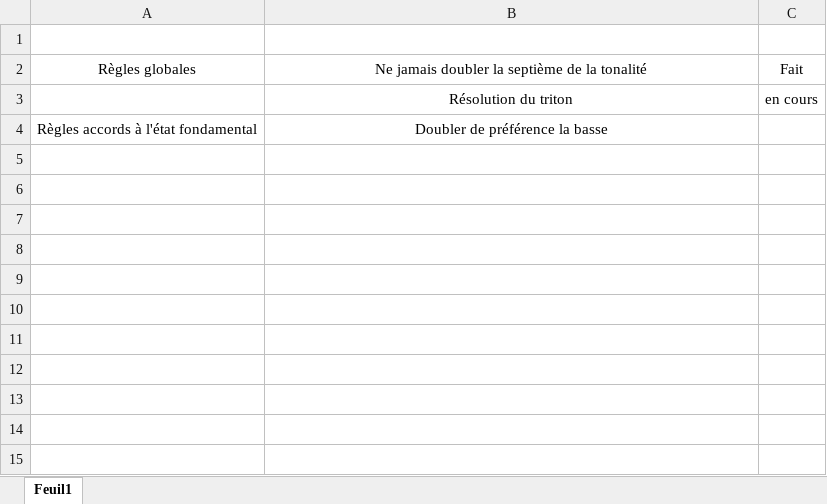
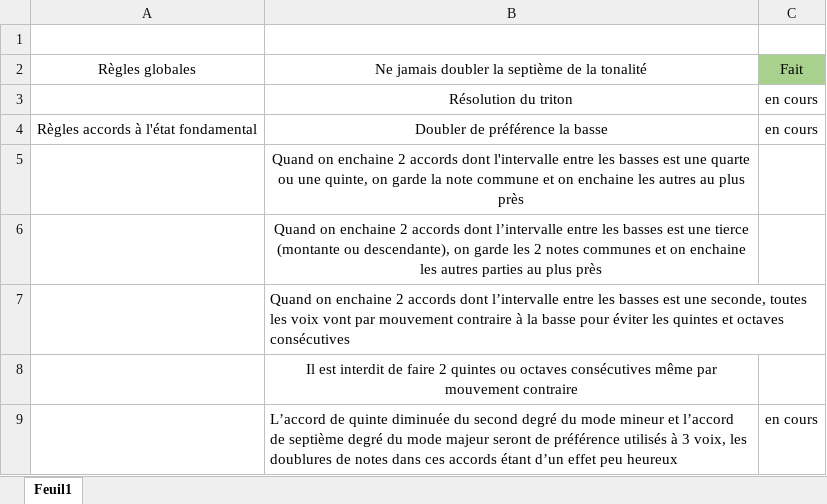
Before and after one commit to sprockeelsd/Diatony, an Excel workbook: ContraintesDuha/AvancementImplementationRegles.xlsx, sheet Feuil1, drawn as a sheet; values as stored, in another font and other column widths than the file's, no borders; the diff names each change by its address in the sheet, - before the commit and + after, or states it on an @@ line.

Commit message:
Constraint for diminished chord done + progress on the doubling of notes for chords in fundamental state

```diff
--- a/ContraintesDuha/AvancementImplementationRegles.xlsx (sheet Feuil1)
+++ b/ContraintesDuha/AvancementImplementationRegles.xlsx (sheet Feuil1)
-C2 fill: none
+C2 fill: #A9D18E
-C4: (empty)
+C4: en cours
+row 5:  | Quand on enchaine 2 accords dont l'intervalle entre les basses est une quarte ou une quinte, on garde la note commune et on enchaine les autres au plus près
+row 6:  | Quand on enchaine 2 accords dont l’intervalle entre les basses est une tierce (montante ou descendante), on garde les 2 notes communes et on enchaine les autres parties au plus près
+row 7:  | Quand on enchaine 2 accords dont l’intervalle entre les basses est une seconde, toutes les voix vont par mouvement contraire à la basse pour éviter les quintes et octaves consécutives
+row 8:  | Il est interdit de faire 2 quintes ou octaves consécutives même par mouvement contraire
+row 9:  | L’accord de quinte diminuée du second degré du mode mineur et l’accord de septième degré du mode majeur seront de préférence utilisés à 3 voix, les doublures de notes dans ces accords étant d’un effet peu heureux | en cours
```
Also changed, not shown: 6 other files.
